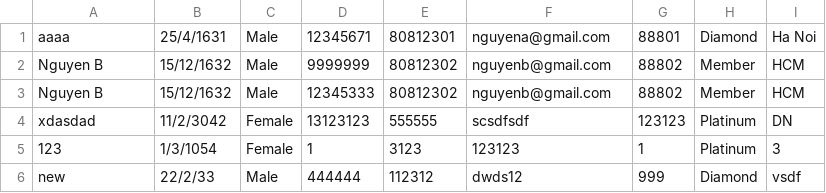
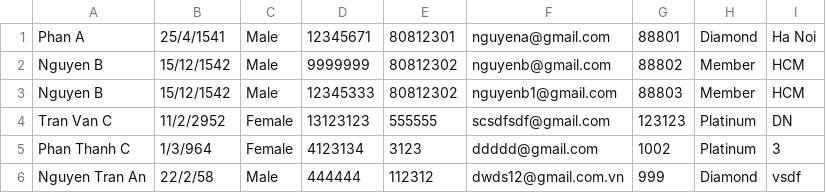
Before and after one commit to Namtranvn1991/C0721G2-Nguy-n-Nam-Tr-n, a CSV file: CaseStudy/src/case_study/furama/data/CustomerList.csv, drawn as a sheet.

```diff
--- a/CaseStudy/src/case_study/furama/data/CustomerList.csv
+++ b/CaseStudy/src/case_study/furama/data/CustomerList.csv
@@ -1,6 +1,6 @@
-aaaa,25/4/1631,Male,12345671,80812301,nguyena@gmail.com,88801,Diamond,Ha Noi
-Nguyen B,15/12/1632,Male,9999999,80812302,nguyenb@gmail.com,88802,Member,HCM
-Nguyen B,15/12/1632,Male,12345333,80812302,nguyenb@gmail.com,88802,Member,HCM
-xdasdad,11/2/3042,Female,13123123,555555,scsdfsdf,123123,Platinum,DN
-123,1/3/1054,Female,1,3123,123123,1,Platinum,3
-new,22/2/33,Male,444444,112312,dwds12,999,Diamond,vsdf
+Phan A,25/4/1541,Male,12345671,80812301,nguyena@gmail.com,88801,Diamond,Ha Noi
+Nguyen B,15/12/1542,Male,9999999,80812302,nguyenb@gmail.com,88802,Member,HCM
+Nguyen B,15/12/1542,Male,12345333,80812302,nguyenb1@gmail.com,88803,Member,HCM
+Tran Van C,11/2/2952,Female,13123123,555555,scsdfsdf@gmail.com,123123,Platinum,DN
+Phan Thanh C,1/3/964,Female,4123134,3123,ddddd@gmail.com,1002,Platinum,3
+Nguyen Tran An,22/2/58,Male,444444,112312,dwds12@gmail.com.vn,999,Diamond,vsdf
```
Also changed, not shown: CaseStudy/out/production/CaseStudy/case_study/furama/data/CustomerList.csv, CaseStudy/out/production/CaseStudy/case_study/furama/data/FacilityList.csv, 37 other files.
